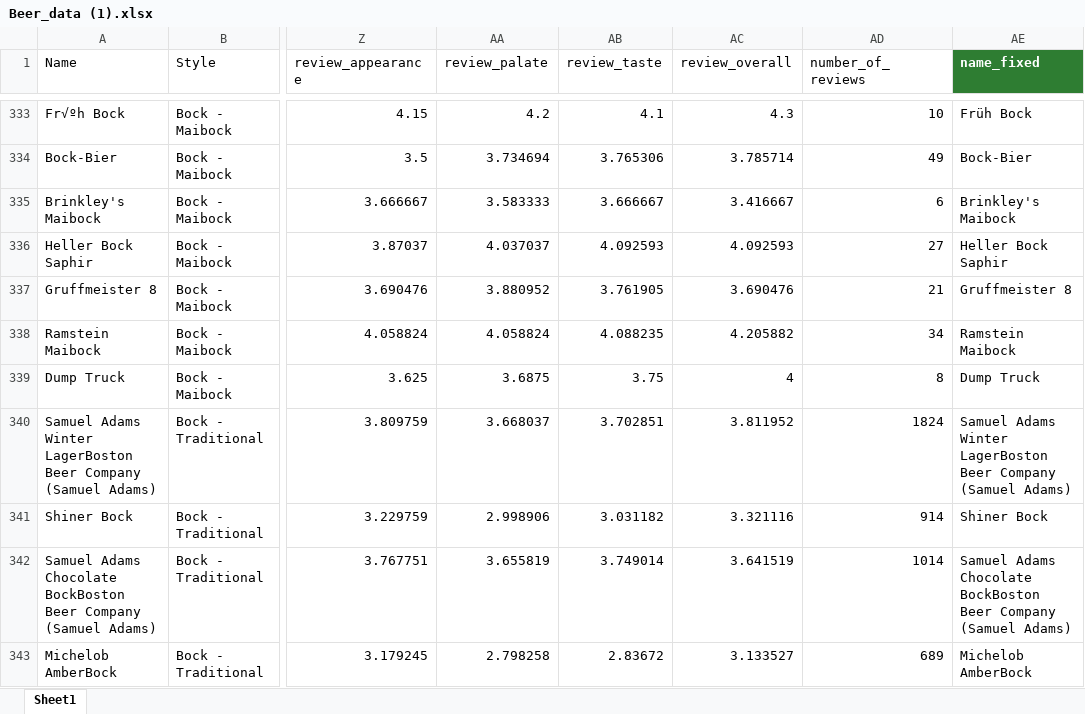
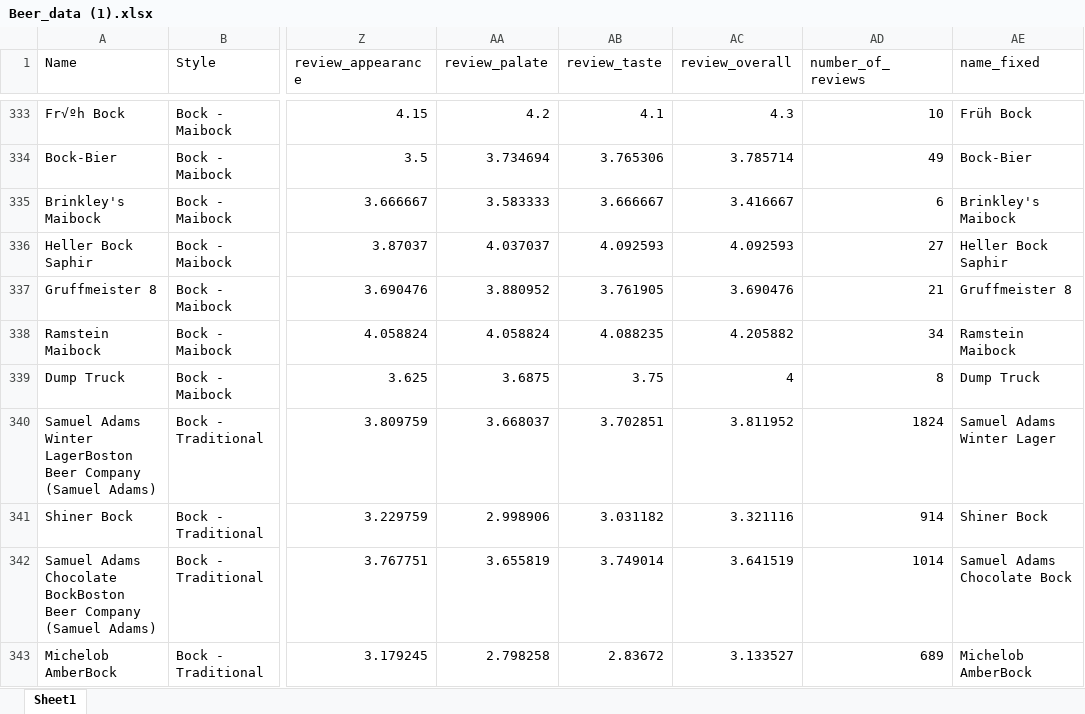
Before and after one commit to tlim-ham/beer_rec, an Excel workbook: nanobrewery-app/data/Beer_data (1).xlsx, sheet Sheet1, drawn as a sheet; only a part is shown, gaps mark what is left out; values as stored, in another font and other column widths than the file's, no borders; the diff covers the shown part only; the diff names each change by its address in the sheet, - before the commit and + after, or states it on an @@ line.

Commit message:
updated the beer dataset

```diff
--- a/nanobrewery-app/data/Beer_data (1).xlsx (sheet Sheet1)
+++ b/nanobrewery-app/data/Beer_data (1).xlsx (sheet Sheet1)
@@ AE1 fill: #2E7D32 → none, bold: on → off, text colour: #FFFFFF → black @@
-AE340 (name_fixed): Samuel Adams Winter LagerBoston Beer Company (Samuel Adams)
+AE340 (name_fixed): Samuel Adams Winter Lager
-AE342 (name_fixed): Samuel Adams Chocolate BockBoston Beer Company (Samuel Adams)
+AE342 (name_fixed): Samuel Adams Chocolate Bock
```
Also changed, not shown: 106 edited cells elsewhere in this sheet.
